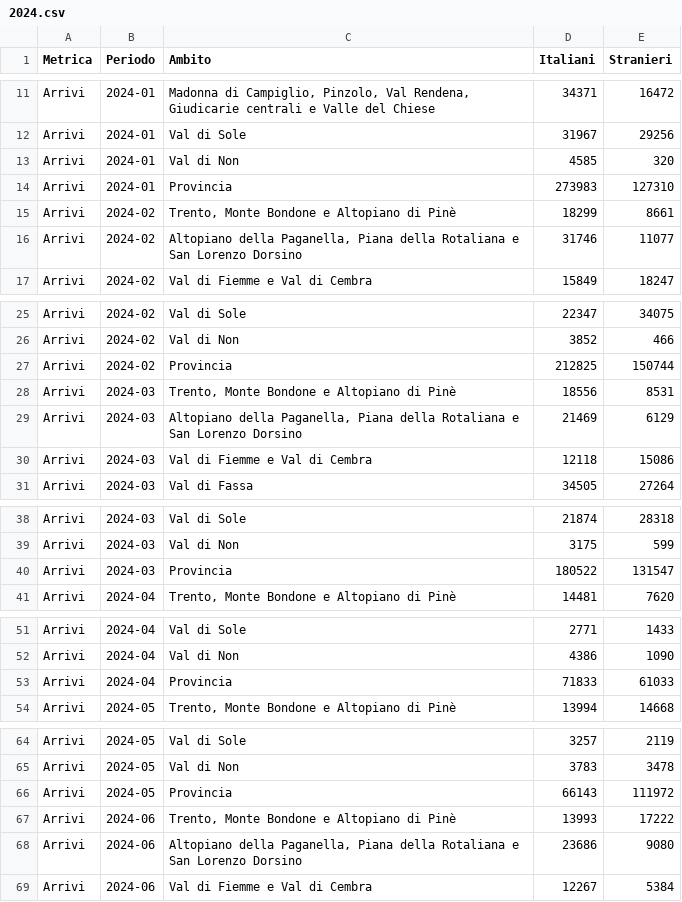
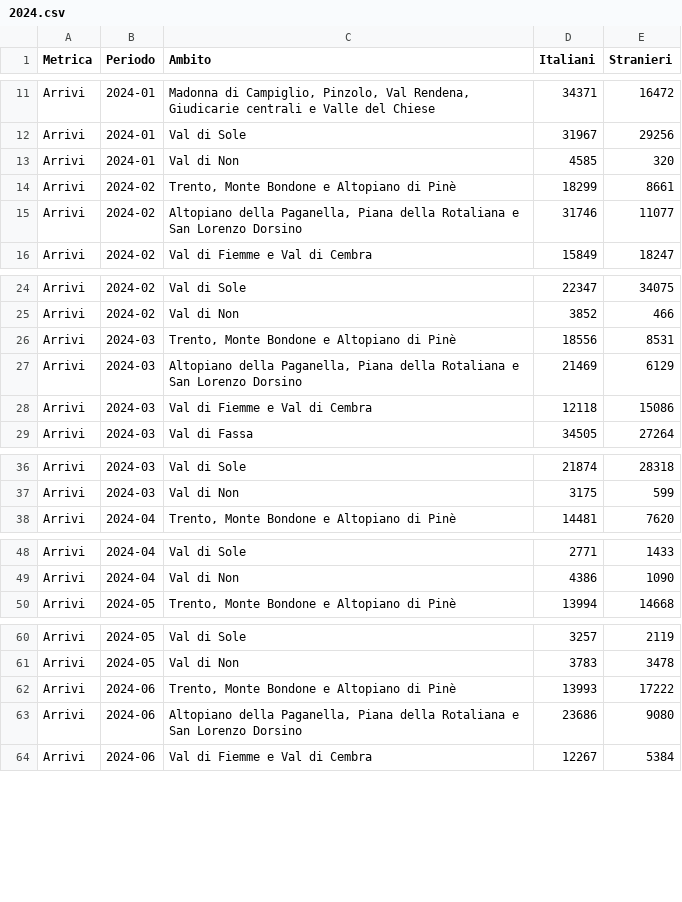
Before and after one commit to giovannitrentin-unitn/Progetto-informatica, a CSV file: data/extractData/2024.csv, drawn as a sheet; only a part is shown, gaps mark what is left out; the diff covers the shown part only; the diff names each change by its address in the sheet, - before the commit and + after, or states it on an @@ line.

Commit message:
Aggiornamento dei dati, sistemazioni degli 0 e eliminazione della provincia (Era il totale degli ambiti)

```diff
--- a/data/extractData/2024.csv
+++ b/data/extractData/2024.csv
-row 14: Arrivi | 2024-01 | Provincia | 273983 | 127310
-row 27: Arrivi | 2024-02 | Provincia | 212825 | 150744
-row 40: Arrivi | 2024-03 | Provincia | 180522 | 131547
-row 53: Arrivi | 2024-04 | Provincia | 71833 | 61033
-row 66: Arrivi | 2024-05 | Provincia | 66143 | 111972
```
Also changed, not shown: 19 removed rows elsewhere in this file, data/extractData/2015.csv, data/extractData/2016.csv, 9 other files.
